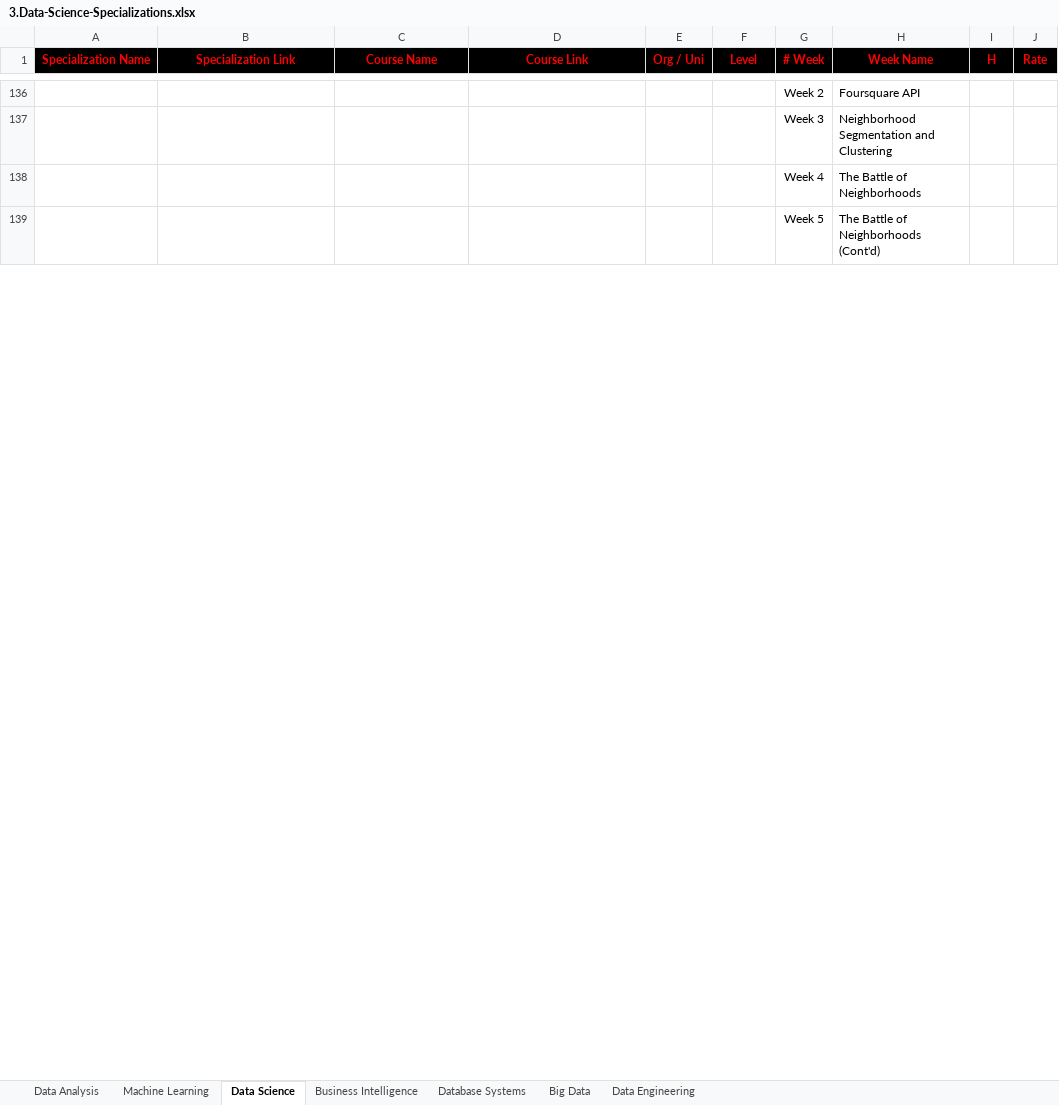
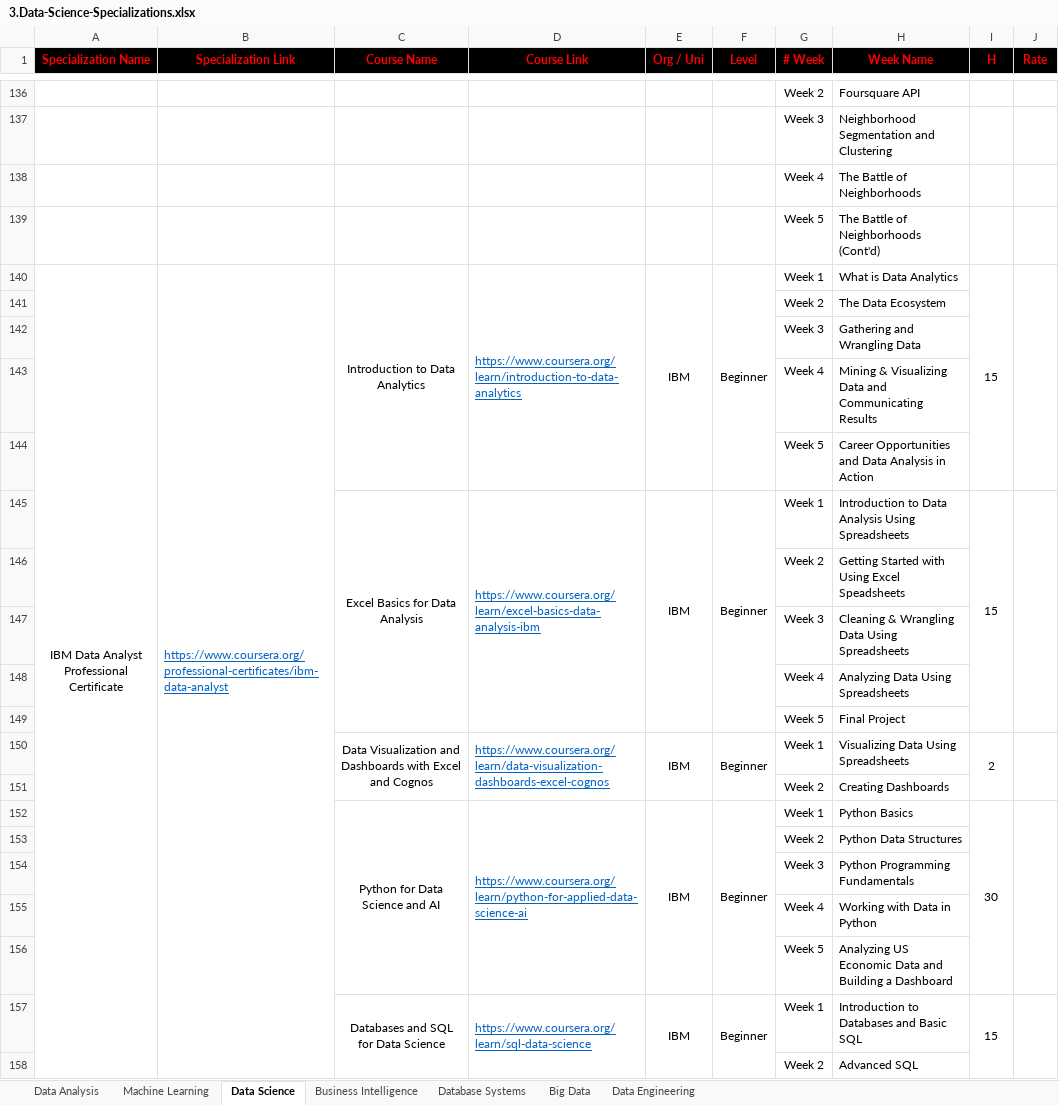
Before and after one commit to cs-MohamedAyman/eLearning-Platforms, an Excel workbook: 3.Data-Science-Specializations.xlsx, sheet Data Science, drawn as a sheet; only a part is shown, gaps mark what is left out; values as stored, in another font and other column widths than the file's, no borders; the diff covers the shown part only; the diff names each change by its address in the sheet, - before the commit and + after, or states it on an @@ line.

```diff
--- a/3.Data-Science-Specializations.xlsx (sheet Data Science)
+++ b/3.Data-Science-Specializations.xlsx (sheet Data Science)
+row 140: IBM Data Analyst Professional Certificate | https://www.coursera.org/professional-certificates/ibm-data-analyst | Introduction to Data Analytics | https://www.coursera.org/learn/introduction-to-data-analytics | IBM | Beginner | Week 1 | What is Data Analytics | 15
+row 141:  |  |  |  |  |  | Week 2 | The Data Ecosystem
+row 142:  |  |  |  |  |  | Week 3 | Gathering and Wrangling Data
+row 143:  |  |  |  |  |  | Week 4 | Mining & Visualizing Data and Communicating Results
+row 144:  |  |  |  |  |  | Week 5 | Career Opportunities and Data Analysis in Action
+row 145:  |  | Excel Basics for Data Analysis | https://www.coursera.org/learn/excel-basics-data-analysis-ibm | IBM | Beginner | Week 1 | Introduction to Data Analysis Using Spreadsheets | 15
+row 146:  |  |  |  |  |  | Week 2 | Getting Started with Using Excel Speadsheets
+row 147:  |  |  |  |  |  | Week 3 | Cleaning & Wrangling Data Using Spreadsheets
+row 148:  |  |  |  |  |  | Week 4 | Analyzing Data Using Spreadsheets
+row 149:  |  |  |  |  |  | Week 5 | Final Project
+row 150:  |  | Data Visualization and Dashboards with Excel and Cognos | https://www.coursera.org/learn/data-visualization-dashboards-excel-cognos | IBM | Beginner | Week 1 | Visualizing Data Using Spreadsheets | 2
+row 151:  |  |  |  |  |  | Week 2 | Creating Dashboards
+row 152:  |  | Python for Data Science and AI | https://www.coursera.org/learn/python-for-applied-data-science-ai | IBM | Beginner | Week 1 | Python Basics | 30
+row 153:  |  |  |  |  |  | Week 2 | Python Data Structures
+row 154:  |  |  |  |  |  | Week 3 | Python Programming Fundamentals
+row 155:  |  |  |  |  |  | Week 4 | Working with Data in Python
+row 156:  |  |  |  |  |  | Week 5 | Analyzing US Economic Data and Building a Dashboard
+row 157:  |  | Databases and SQL for Data Science | https://www.coursera.org/learn/sql-data-science | IBM | Beginner | Week 1 | Introduction to Databases and Basic SQL | 15
+row 158:  |  |  |  |  |  | Week 2 | Advanced SQL
```
Also changed, not shown: 14 added rows elsewhere in this sheet, 1 other file.
